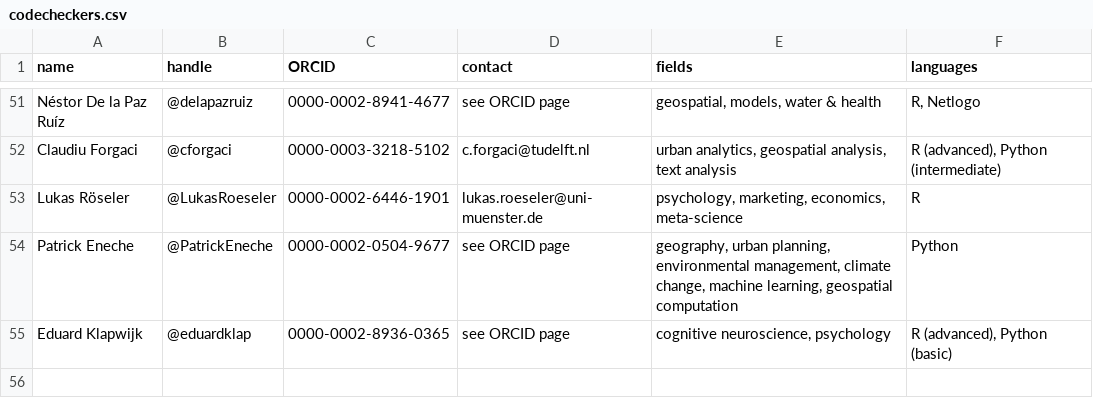
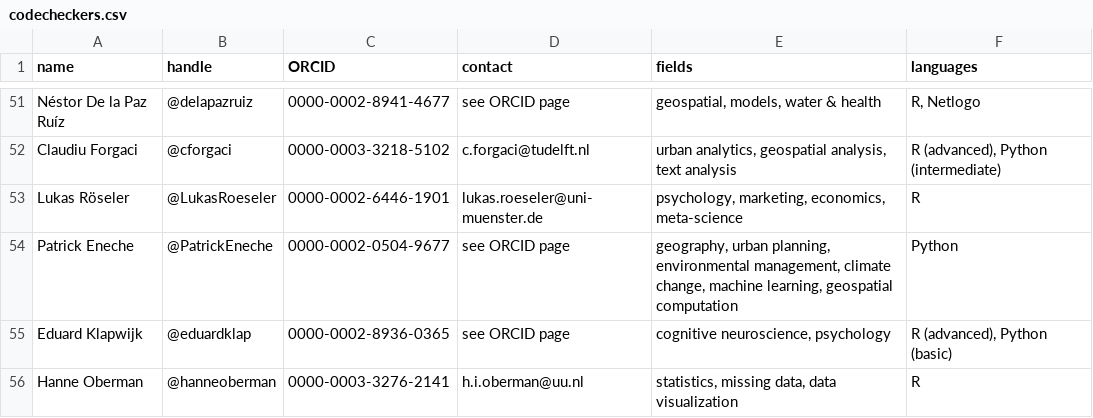
Before and after one commit to codecheckers/codecheckers, a CSV file: codecheckers.csv, drawn as a sheet; only a part is shown, gaps mark what is left out; the diff names each change by its address in the sheet, - before the commit and + after, or states it on an @@ line.

Commit message:
add @hanneoberman and close #59

```diff
--- a/codecheckers.csv
+++ b/codecheckers.csv
+row 56: Hanne Oberman | @hanneoberman | 0000-0003-3276-2141 | h.i.oberman@uu.nl | statistics, missing data, data visualization | R
```
